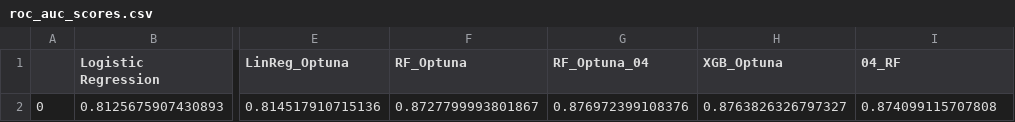
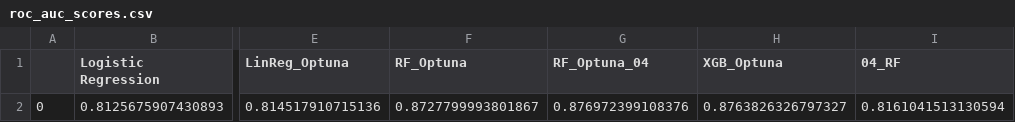
Before and after one commit to NickVasenkov/Spaceship, a CSV file: roc_auc_scores.csv, drawn as a sheet; only a part is shown, gaps mark what is left out; the diff names each change by its address in the sheet, - before the commit and + after, or states it on an @@ line.

Commit message:
optuna tested

```diff
--- a/roc_auc_scores.csv
+++ b/roc_auc_scores.csv
-I2 (04_RF): 0.874099115707808
+I2 (04_RF): 0.8161041513130594
```
Also changed, not shown: 6 other files.
